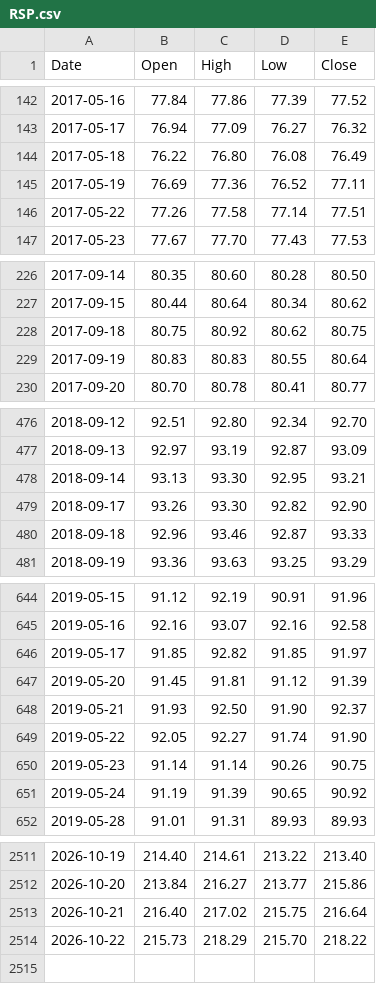
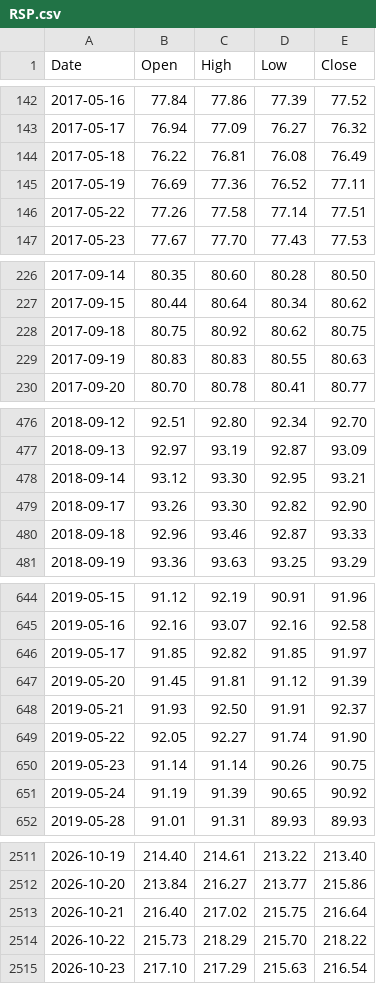
Before and after one commit to PipelineIntegrityHub/SPYPredict, a CSV file: data/RSP.csv, drawn as a sheet; only a part is shown, gaps mark what is left out; the diff covers the shown part only.

```diff
--- a/data/RSP.csv
+++ b/data/RSP.csv
@@ -143,3 +143,3 @@ Date,Open,High,Low,Close
 2017-05-17,76.94,77.09,76.27,76.32
-2017-05-18,76.22,76.80,76.08,76.49
+2017-05-18,76.22,76.81,76.08,76.49
 2017-05-19,76.69,77.36,76.52,77.11
@@ -228,3 +228,3 @@ Date,Open,High,Low,Close
 2017-09-18,80.75,80.92,80.62,80.75
-2017-09-19,80.83,80.83,80.55,80.64
+2017-09-19,80.83,80.83,80.55,80.63
 2017-09-20,80.70,80.78,80.41,80.77
@@ -477,3 +477,3 @@ Date,Open,High,Low,Close
 2018-09-13,92.97,93.19,92.87,93.09
-2018-09-14,93.13,93.30,92.95,93.21
+2018-09-14,93.12,93.30,92.95,93.21
 2018-09-17,93.26,93.30,92.82,92.90
@@ -647,3 +647,3 @@ Date,Open,High,Low,Close
 2019-05-20,91.45,91.81,91.12,91.39
-2019-05-21,91.93,92.50,91.90,92.37
+2019-05-21,91.93,92.50,91.91,92.37
 2019-05-22,92.05,92.27,91.74,91.90
@@ -2514 +2514,2 @@ Date,Open,High,Low,Close
 2026-10-22,215.73,218.29,215.70,218.22
+2026-10-23,217.10,217.29,215.63,216.54
```
Also changed, not shown: 6 edited cells elsewhere in this file, data/HYG.csv, data/IEF.csv, 6 other files.
